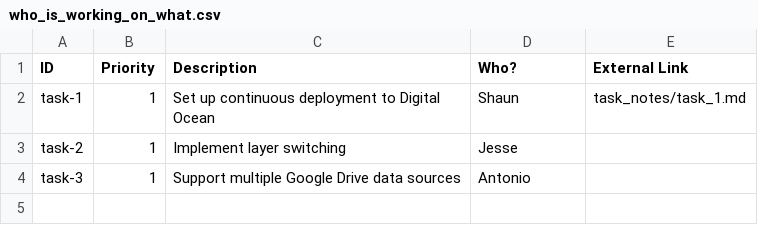
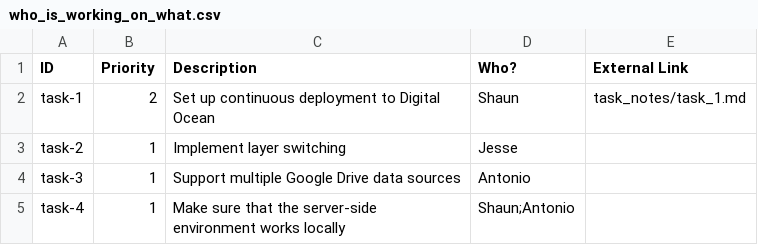
Before and after one commit to emptylab/files, a CSV file: who_is_working_on_what.csv, drawn as a sheet.

Commit message:
Update who_is_working_on_what.csv

```diff
--- a/who_is_working_on_what.csv
+++ b/who_is_working_on_what.csv
@@ -1,4 +1,5 @@
 ID, Priority, Description, Who?, External Link
-task-1, 1, Set up continuous deployment to Digital Ocean, Shaun, task_notes/task_1.md
+task-1, 2, Set up continuous deployment to Digital Ocean, Shaun, task_notes/task_1.md
 task-2, 1, Implement layer switching, Jesse,
 task-3, 1, Support multiple Google Drive data sources, Antonio,
+task-4, 1, Make sure that the server-side environment works locally, Shaun;Antonio,
```
